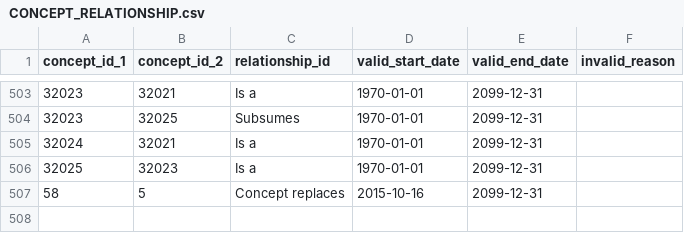
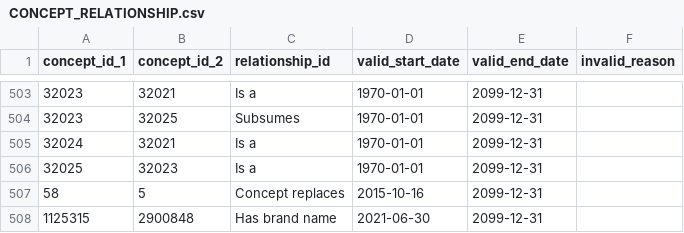
Before and after one commit to davidleonardi418/omop-lite, a CSV file: omop_lite/synthetic/CONCEPT_RELATIONSHIP.csv, drawn as a sheet; only a part is shown, gaps mark what is left out.

```diff
--- a/omop_lite/synthetic/CONCEPT_RELATIONSHIP.csv
+++ b/omop_lite/synthetic/CONCEPT_RELATIONSHIP.csv
@@ -507 +507,2 @@ concept_id_1	concept_id_2	relationship_id	valid_start_date	valid_end_date	invali
 58	5	Concept replaces	2015-10-16	2099-12-31	
+1125315	2900848	Has brand name	2021-06-30	2099-12-31
```
Also changed, not shown: omop_lite/synthetic/CONCEPT.csv.
